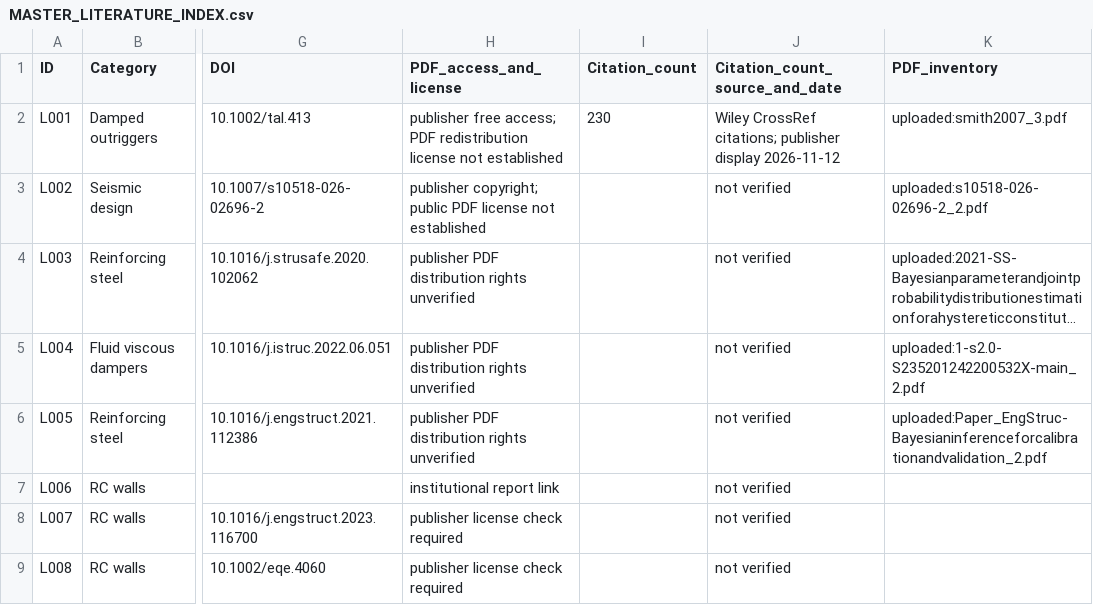
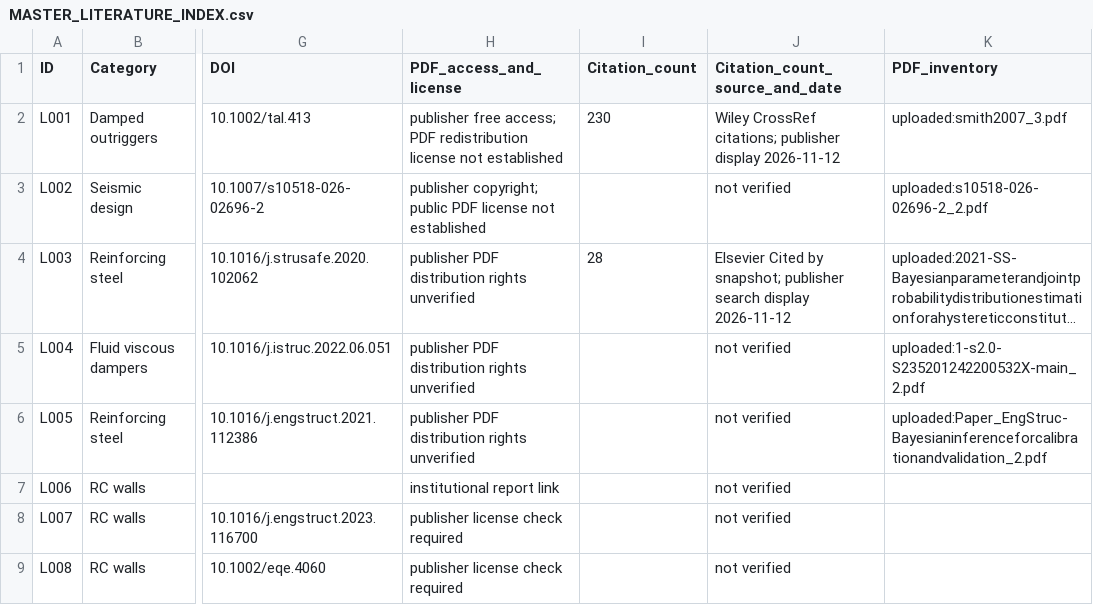
Before and after one commit to bikenshrestha2024/etabs-opensees-thesis, a CSV file: LITERATURE/MASTER_LITERATURE_INDEX.csv, drawn as a sheet; only a part is shown, gaps mark what is left out; long unchanged cells end in …; the diff names each change by its address in the sheet, - before the commit and + after, or states it on an @@ line.

Commit message:
Record publisher-verifiable cited-by snapshot for Birrell Structural Safety paper

```diff
--- a/LITERATURE/MASTER_LITERATURE_INDEX.csv
+++ b/LITERATURE/MASTER_LITERATURE_INDEX.csv
-I4 (Citation_count): (empty)
+I4 (Citation_count): 28
-J4 (Citation_count_source_and_date): not verified
+J4 (Citation_count_source_and_date): Elsevier Cited by snapshot; publisher search display 2026-11-12
```
